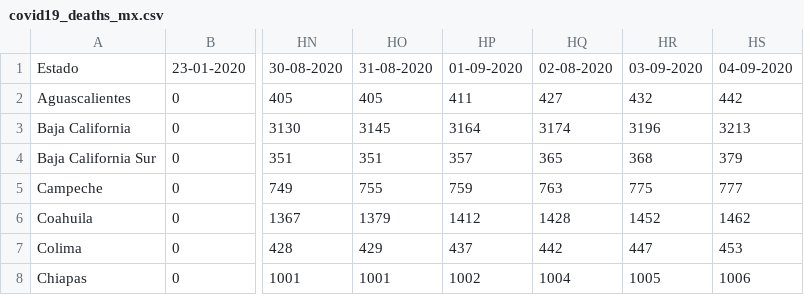
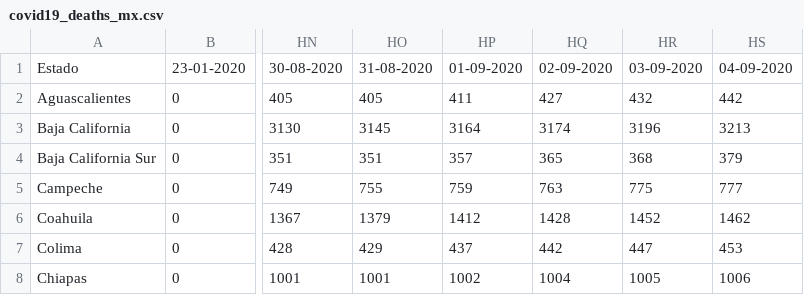
Before and after one commit to mariorz/covid19-mx-time-series, a CSV file: data/covid19_deaths_mx.csv, drawn as a sheet; only a part is shown, gaps mark what is left out; the diff names each change by its address in the sheet, - before the commit and + after, or states it on an @@ line.

```diff
--- a/data/covid19_deaths_mx.csv
+++ b/data/covid19_deaths_mx.csv
-HQ1: 02-08-2020
+HQ1: 02-09-2020
```
Also changed, not shown: data/covid19_negatives_mx.csv, data/covid19_suspects_mx.csv, 32 other files.
